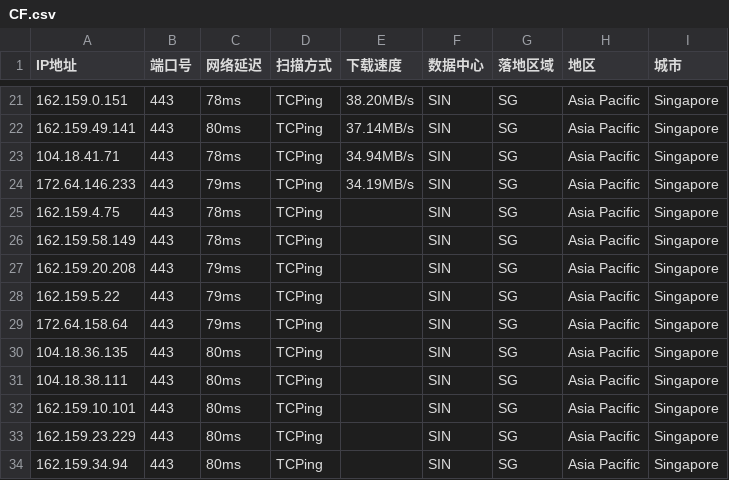
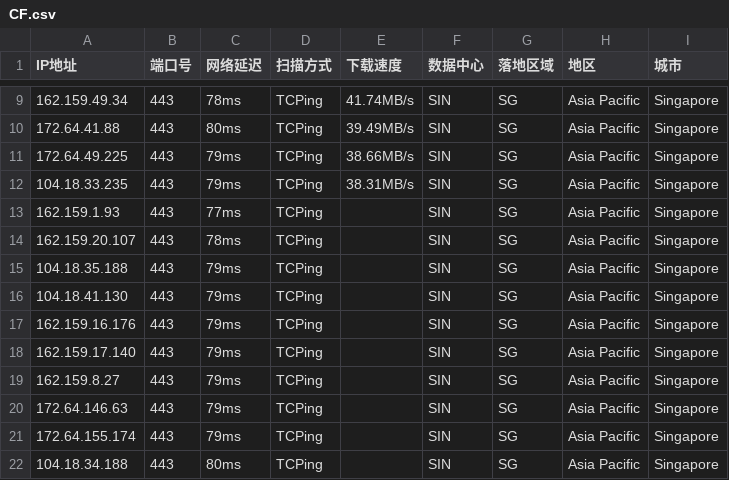
Before and after one commit to aihddelyy/Cloudflare_ips, a CSV file: CF.csv, drawn as a sheet; only a part is shown, gaps mark what is left out; the diff covers the shown part only.

```diff
--- a/CF.csv
+++ b/CF.csv
@@ -21,14 +9,14 @@
-162.159.0.151,443,78ms,TCPing,38.20MB/s,SIN,SG,Asia Pacific,Singapore
-162.159.49.141,443,80ms,TCPing,37.14MB/s,SIN,SG,Asia Pacific,Singapore
-104.18.41.71,443,78ms,TCPing,34.94MB/s,SIN,SG,Asia Pacific,Singapore
-172.64.146.233,443,79ms,TCPing,34.19MB/s,SIN,SG,Asia Pacific,Singapore
-162.159.4.75,443,78ms,TCPing,,SIN,SG,Asia Pacific,Singapore
-162.159.58.149,443,78ms,TCPing,,SIN,SG,Asia Pacific,Singapore
-162.159.20.208,443,79ms,TCPing,,SIN,SG,Asia Pacific,Singapore
-162.159.5.22,443,79ms,TCPing,,SIN,SG,Asia Pacific,Singapore
-172.64.158.64,443,79ms,TCPing,,SIN,SG,Asia Pacific,Singapore
-104.18.36.135,443,80ms,TCPing,,SIN,SG,Asia Pacific,Singapore
-104.18.38.111,443,80ms,TCPing,,SIN,SG,Asia Pacific,Singapore
-162.159.10.101,443,80ms,TCPing,,SIN,SG,Asia Pacific,Singapore
-162.159.23.229,443,80ms,TCPing,,SIN,SG,Asia Pacific,Singapore
-162.159.34.94,443,80ms,TCPing,,SIN,SG,Asia Pacific,Singapore
+162.159.49.34,443,78ms,TCPing,41.74MB/s,SIN,SG,Asia Pacific,Singapore
+172.64.41.88,443,80ms,TCPing,39.49MB/s,SIN,SG,Asia Pacific,Singapore
+172.64.49.225,443,79ms,TCPing,38.66MB/s,SIN,SG,Asia Pacific,Singapore
+104.18.33.235,443,79ms,TCPing,38.31MB/s,SIN,SG,Asia Pacific,Singapore
+162.159.1.93,443,77ms,TCPing,,SIN,SG,Asia Pacific,Singapore
+162.159.20.107,443,78ms,TCPing,,SIN,SG,Asia Pacific,Singapore
+104.18.35.188,443,79ms,TCPing,,SIN,SG,Asia Pacific,Singapore
+104.18.41.130,443,79ms,TCPing,,SIN,SG,Asia Pacific,Singapore
+162.159.16.176,443,79ms,TCPing,,SIN,SG,Asia Pacific,Singapore
+162.159.17.140,443,79ms,TCPing,,SIN,SG,Asia Pacific,Singapore
+162.159.8.27,443,79ms,TCPing,,SIN,SG,Asia Pacific,Singapore
+172.64.146.63,443,79ms,TCPing,,SIN,SG,Asia Pacific,Singapore
+172.64.155.174,443,79ms,TCPing,,SIN,SG,Asia Pacific,Singapore
+104.18.34.188,443,80ms,TCPing,,SIN,SG,Asia Pacific,Singapore
```
Also changed, not shown: 12 removed rows and 19 edited cells elsewhere in this file, HK.csv, JP.csv, 12 other files.
